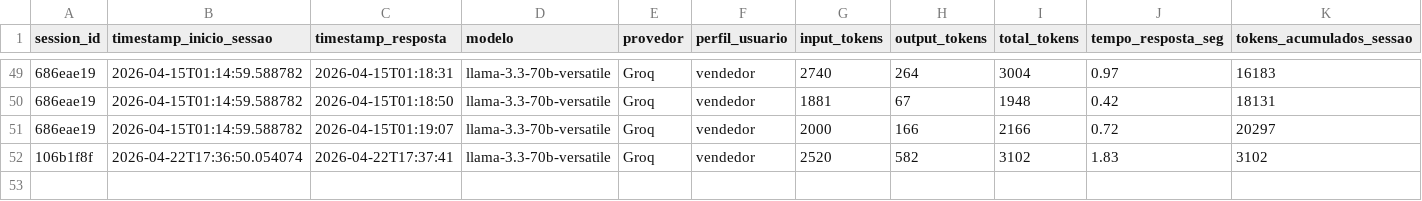
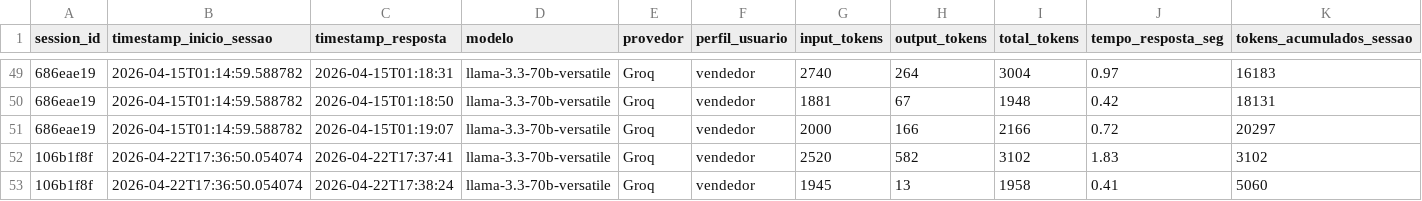
Before and after one commit to Antoniopneto9/Agente_FleetPro-1, a CSV file: uso_tokens.csv, drawn as a sheet; only a part is shown, gaps mark what is left out; rows hold the shown columns only; the diff names each change by its address in the sheet, - before the commit and + after, or states it on an @@ line.

Commit message:
log tokens: 2026-04-22

```diff
--- a/uso_tokens.csv
+++ b/uso_tokens.csv
+row 53: 106b1f8f | 2026-04-22T17:36:50.054074 | 2026-04-22T17:38:24 | llama-3.3-70b-versatile | Groq | vendedor | 1945 | 13 | 1958 | 0.41 | 5060
```
